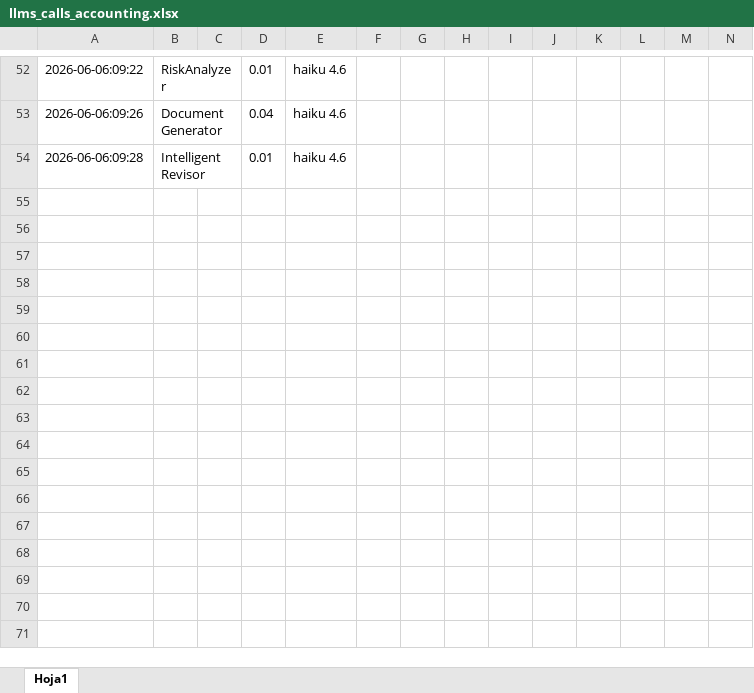
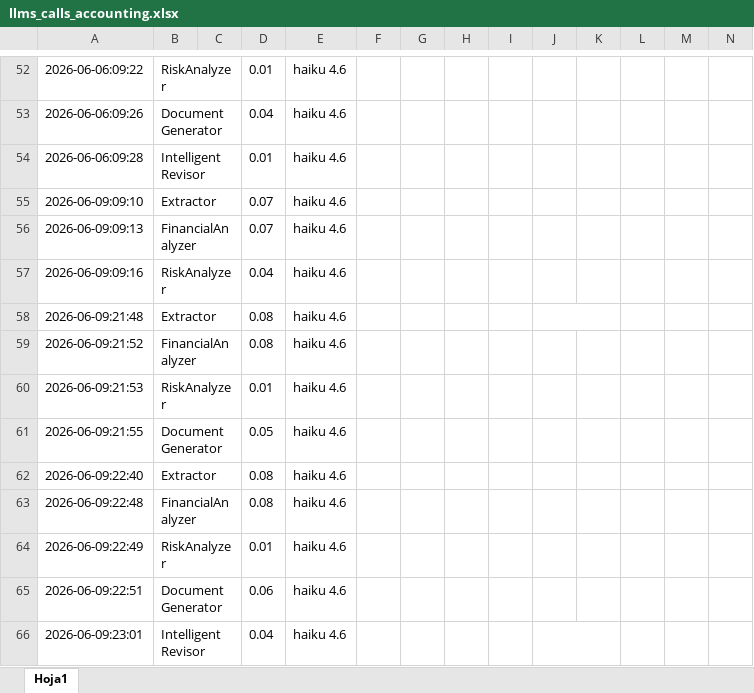
Before and after one commit to MigueDuque/iastronauts_creditiq, an Excel workbook: llms_calls_accounting.xlsx, sheet Hoja1, drawn as a sheet; only a part is shown, gaps mark what is left out; values as stored, in another font and other column widths than the file's, no borders; rows hold the shown columns only; the diff names each change by its address in the sheet, - before the commit and + after, or states it on an @@ line.

```diff
--- a/llms_calls_accounting.xlsx (sheet Hoja1)
+++ b/llms_calls_accounting.xlsx (sheet Hoja1)
+row 55: 2026-06-09:09:10 | Extractor |  | 0.07 | haiku 4.6
+row 56: 2026-06-09:09:13 | FinancialAnalyzer |  | 0.07 | haiku 4.6
+row 57: 2026-06-09:09:16 | RiskAnalyzer |  | 0.04 | haiku 4.6
+row 58: 2026-06-09:21:48 | Extractor |  | 0.08 | haiku 4.6
+row 59: 2026-06-09:21:52 | FinancialAnalyzer |  | 0.08 | haiku 4.6
+row 60: 2026-06-09:21:53 | RiskAnalyzer |  | 0.01 | haiku 4.6
+row 61: 2026-06-09:21:55 | Document Generator |  | 0.05 | haiku 4.6
+row 62: 2026-06-09:22:40 | Extractor |  | 0.08 | haiku 4.6
+row 63: 2026-06-09:22:48 | FinancialAnalyzer |  | 0.08 | haiku 4.6
+row 64: 2026-06-09:22:49 | RiskAnalyzer |  | 0.01 | haiku 4.6
+row 65: 2026-06-09:22:51 | Document Generator |  | 0.06 | haiku 4.6
+row 66: 2026-06-09:23:01 | Intelligent Revisor |  | 0.04 | haiku 4.6
```
Also changed, not shown: 31 other files.
